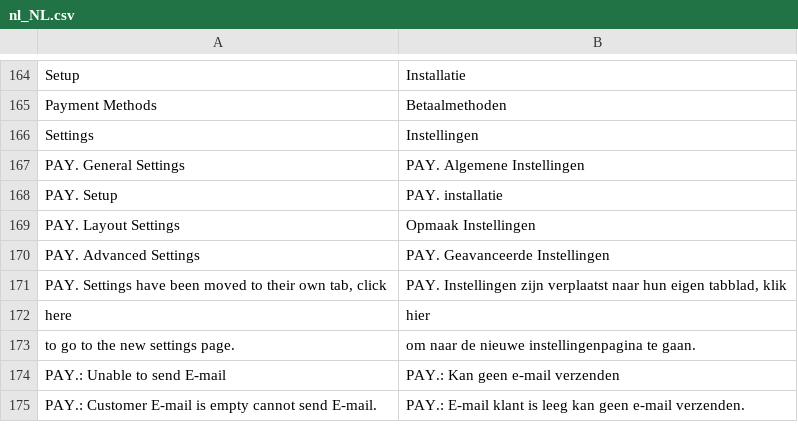
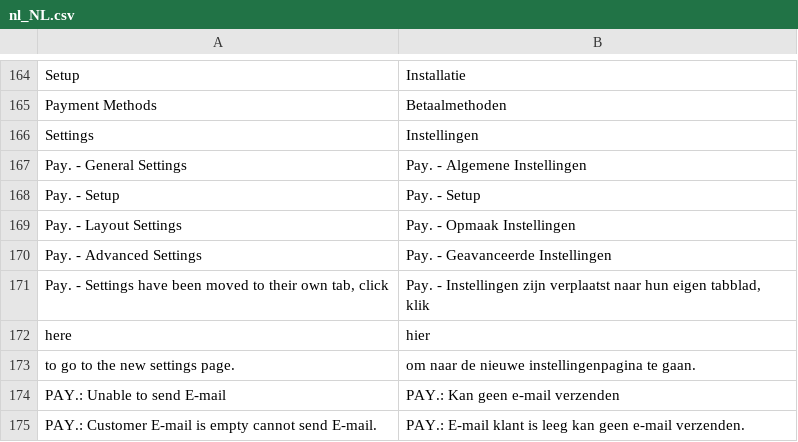
Before and after one commit to paynl/magento2-plugin, a CSV file: i18n/nl_NL.csv, drawn as a sheet; only a part is shown, gaps mark what is left out.

```diff
--- a/i18n/nl_NL.csv
+++ b/i18n/nl_NL.csv
@@ -166,7 +166,7 @@
 "Settings","Instellingen"
-"PAY. General Settings","PAY. Algemene Instellingen"
-"PAY. Setup","PAY. installatie"
-"PAY. Layout Settings","Opmaak Instellingen"
-"PAY. Advanced Settings","PAY. Geavanceerde Instellingen"
-"PAY. Settings have been moved to their own tab, click", "PAY. Instellingen zijn verplaatst naar hun eigen tabblad, klik"
+"Pay. - General Settings","Pay. - Algemene Instellingen"
+"Pay. - Setup","Pay. - Setup"
+"Pay. - Layout Settings","Pay. - Opmaak Instellingen"
+"Pay. - Advanced Settings","Pay. - Geavanceerde Instellingen"
+"Pay. - Settings have been moved to their own tab, click", "Pay. - Instellingen zijn verplaatst naar hun eigen tabblad, klik"
 "here", "hier"
```
Also changed, not shown: 1 other file.
